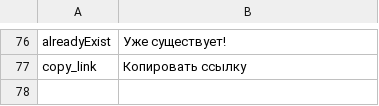
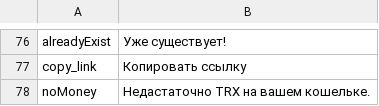
Before and after one commit to 888tron/tronGamesClient, a TSV file: locale/ru.tsv, drawn as a sheet; only a part is shown, gaps mark what is left out; the diff names each change by its address in the sheet, - before the commit and + after, or states it on an @@ line.

```diff
--- a/locale/ru.tsv
+++ b/locale/ru.tsv
+row 78: noMoney | Недастаточно TRX на вашем кошельке.
```
Also changed, not shown: locale/en.tsv, 2 other files.
